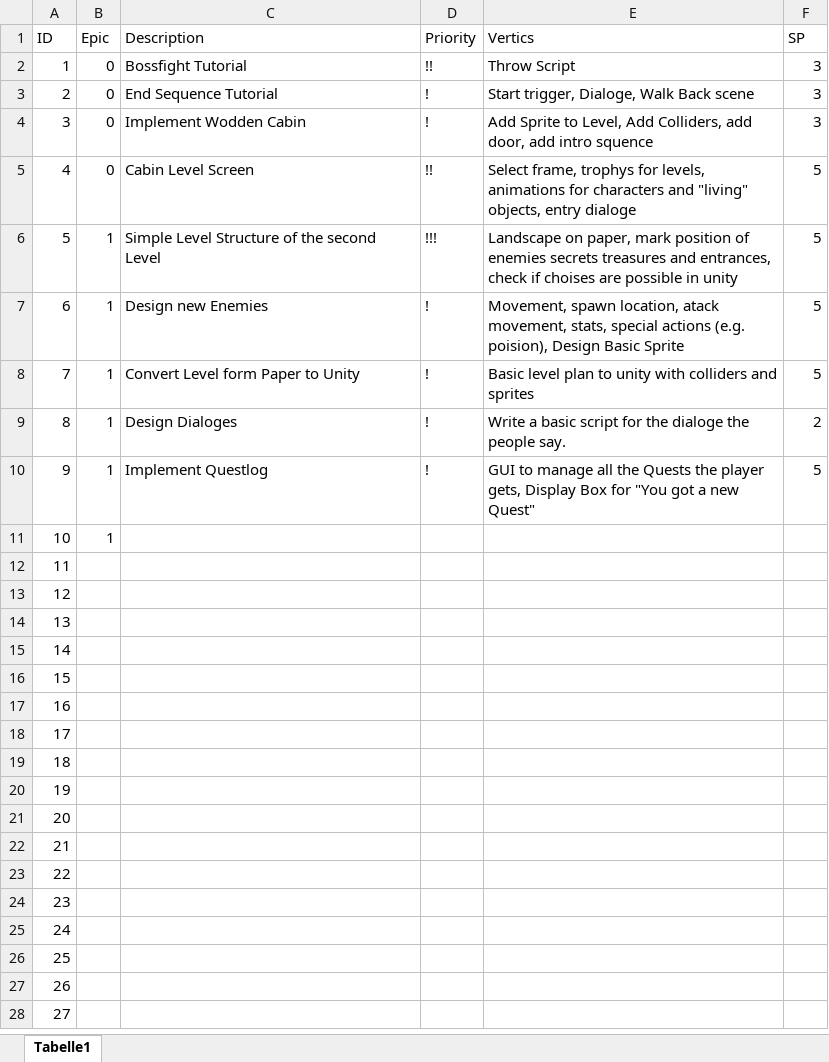
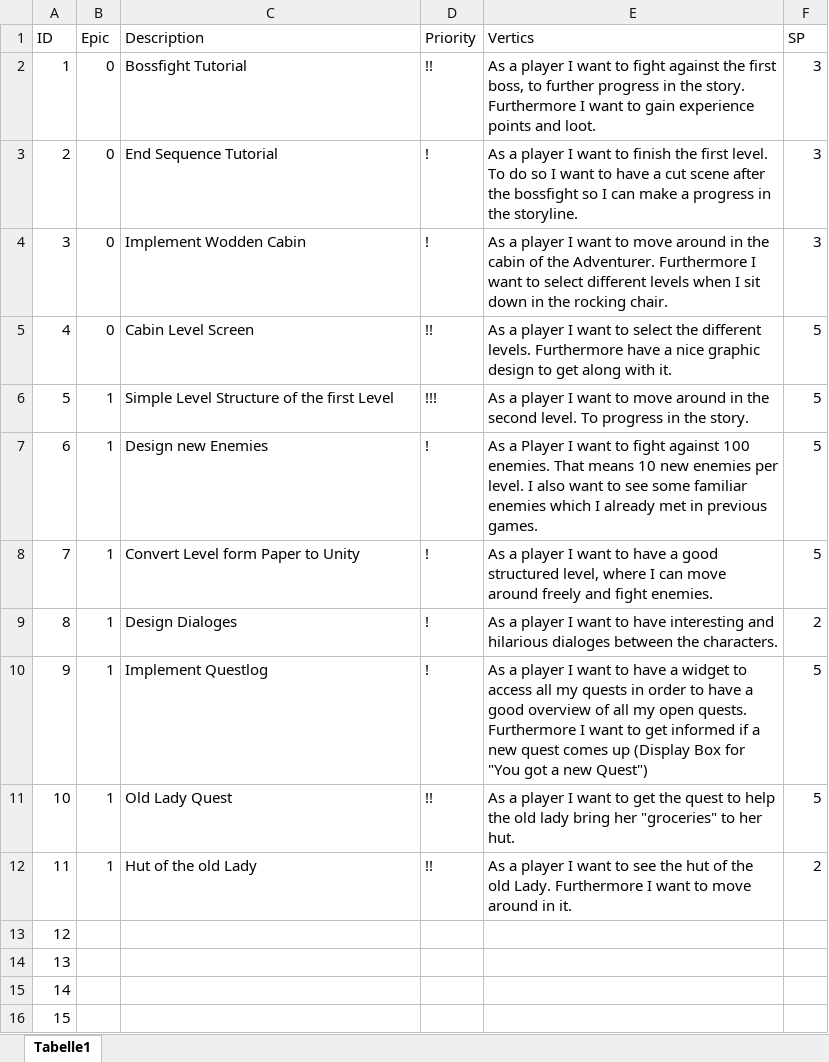
Before and after one commit to bertibertig/The-Adventures-of-an-Adventurer, an Excel workbook: 01_ProjectPlanning/ProductBacklog.xlsx, sheet Tabelle1, drawn as a sheet; only a part is shown; the shorter side is filled out with more unchanged rows; values as stored, in another font and other column widths than the file's, no borders; table styles not drawn; the diff names each change by its address in the sheet, - before the commit and + after, or states it on an @@ line.

Commit message:
Updated Product Backlog

```diff
--- a/01_ProjectPlanning/ProductBacklog.xlsx (sheet Tabelle1)
+++ b/01_ProjectPlanning/ProductBacklog.xlsx (sheet Tabelle1)
-E2 (Vertics): Throw Script
+E2 (Vertics): As a player I want to fight against the first boss, to further progress in the story. Furthermore I want to gain experience points and loot.
-E3 (Vertics): Start trigger, Dialoge, Walk Back scene
+E3 (Vertics): As a player I want to finish the first level. To do so I want to have a cut scene after the bossfight so I can make a progress in the storyline.
-E4 (Vertics): Add Sprite to Level, Add Colliders, add door, add intro squence
+E4 (Vertics): As a player I want to move around in the cabin of the Adventurer. Furthermore I want to select different levels when I sit down in the rocking chair.
-E5 (Vertics): Select frame, trophys for levels, animations for characters and "living" objects, entry dialoge
+E5 (Vertics): As a player I want to select the different levels. Furthermore have a nice graphic design to get along with it.
-C6 (Description): Simple Level Structure of the second Level
+C6 (Description): Simple Level Structure of the first Level
-E6 (Vertics): Landscape on paper, mark position of enemies secrets treasures and entrances, check if choises are possible in unity
+E6 (Vertics): As a player I want to move around in the second level. To progress in the story.
-E7 (Vertics): Movement, spawn location, atack movement, stats, special actions (e.g. poision), Design Basic Sprite
+E7 (Vertics): As a Player I want to fight against 100 enemies. That means 10 new enemies per level. I also want to see some familiar enemies which I already met in previous games.
-E8 (Vertics): Basic level plan to unity with colliders and sprites
+E8 (Vertics): As a player I want to have a good structured level, where I can move around freely and fight enemies.
-E9 (Vertics): Write a basic script for the dialoge the people say.
+E9 (Vertics): As a player I want to have interesting and hilarious dialoges between the characters.
-E10 (Vertics): GUI to manage all the Quests the player gets, Display Box for "You got a new Quest"
+E10 (Vertics): As a player I want to have a widget to access all my quests in order to have a good overview of all my open quests. Furthermore I want to get informed if a new quest comes up (Display Box for "You got a new Quest")
-C11 (Description): (empty)
+C11 (Description): Old Lady Quest
-D11:D12 (Priority): (empty)
+D11:D12 (Priority): !!
-E11 (Vertics): (empty)
+E11 (Vertics): As a player I want to get the quest to help the old lady bring her "groceries" to her hut.
-F11 (SP): (empty)
+F11 (SP): 5
-B12 (Epic): (empty)
+B12 (Epic): 1
-C12 (Description): (empty)
+C12 (Description): Hut of the old Lady
-E12 (Vertics): (empty)
+E12 (Vertics): As a player I want to see the hut of the old Lady. Furthermore I want to move around in it.
-F12 (SP): (empty)
+F12 (SP): 2
```
Also changed, not shown: 1 other file.
